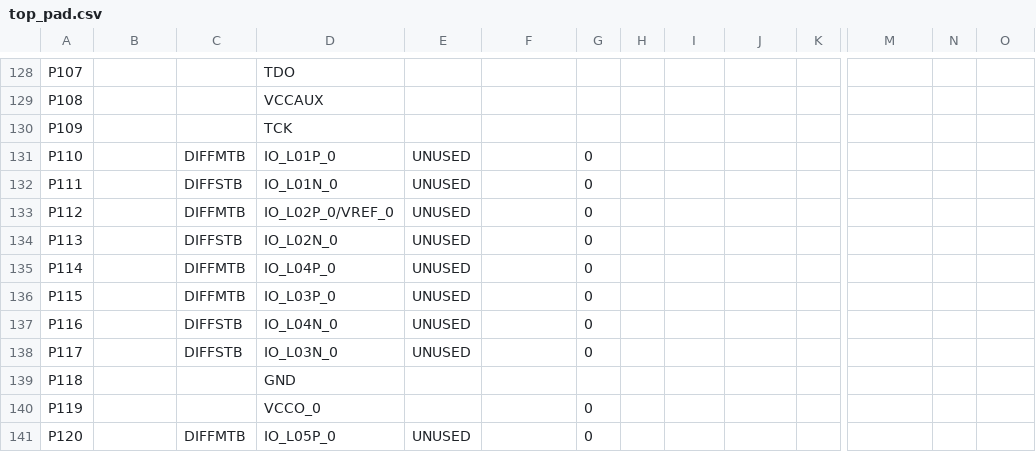
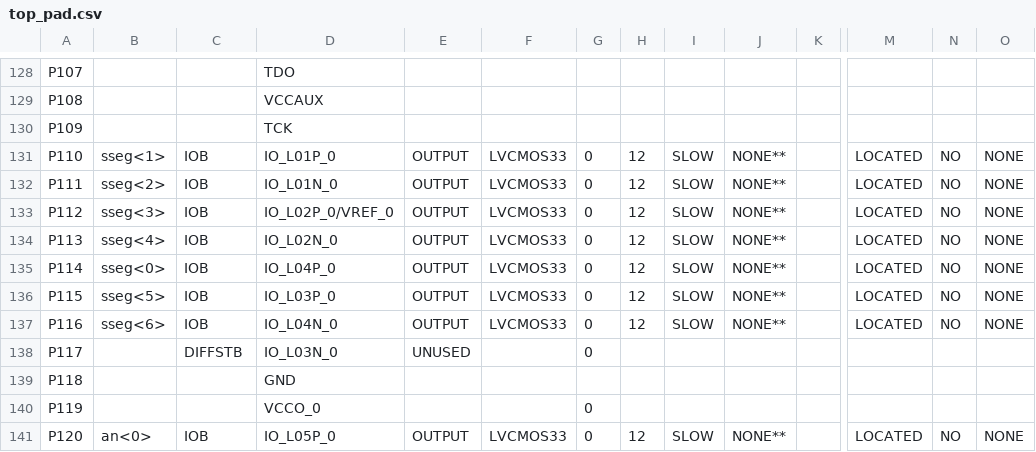
Before and after one commit to EmbeddedPaul166/PicoBlaze3-System-On-Chip, a CSV file: top_pad.csv, drawn as a sheet; only a part is shown, gaps mark what is left out; the diff covers the shown part only; the diff names each change by its address in the sheet, - before the commit and + after, or states it on an @@ line.

```diff
--- a/top_pad.csv
+++ b/top_pad.csv
-B131: (empty)
+B131: sseg<1>
-C131: DIFFMTB
+C131: IOB
-E131:E137: UNUSED
+E131:E137: OUTPUT
-F131:F137: (empty)
+F131:F137: LVCMOS33
-H131:H137: (empty)
+H131:H137: 12
-I131:I137: (empty)
+I131:I137: SLOW
-J131:J137: (empty)
+J131:J137: NONE**
-M131:M137: (empty)
+M131:M137: LOCATED
-N131:N137: (empty)
+N131:N137: NO
-O131:O137: (empty)
+O131:O137: NONE
-B132: (empty)
+B132: sseg<2>
-C132: DIFFSTB
+C132: IOB
-B133: (empty)
+B133: sseg<3>
-C133: DIFFMTB
+C133: IOB
-B134: (empty)
+B134: sseg<4>
-C134: DIFFSTB
+C134: IOB
-B135: (empty)
+B135: sseg<0>
-C135:C136: DIFFMTB
+C135:C136: IOB
-B136: (empty)
+B136: sseg<5>
-B137: (empty)
+B137: sseg<6>
-C137: DIFFSTB
+C137: IOB
-B141: (empty)
+B141: an<0>
-C141: DIFFMTB
+C141: IOB
-E141: UNUSED
+E141: OUTPUT
-F141: (empty)
+F141: LVCMOS33
-H141: (empty)
+H141: 12
-I141: (empty)
+I141: SLOW
-J141: (empty)
+J141: NONE**
-M141: (empty)
+M141: LOCATED
-N141: (empty)
+N141: NO
-O141: (empty)
+O141: NONE
```
Also changed, not shown: 33 edited cells elsewhere in this file, 58 other files.
